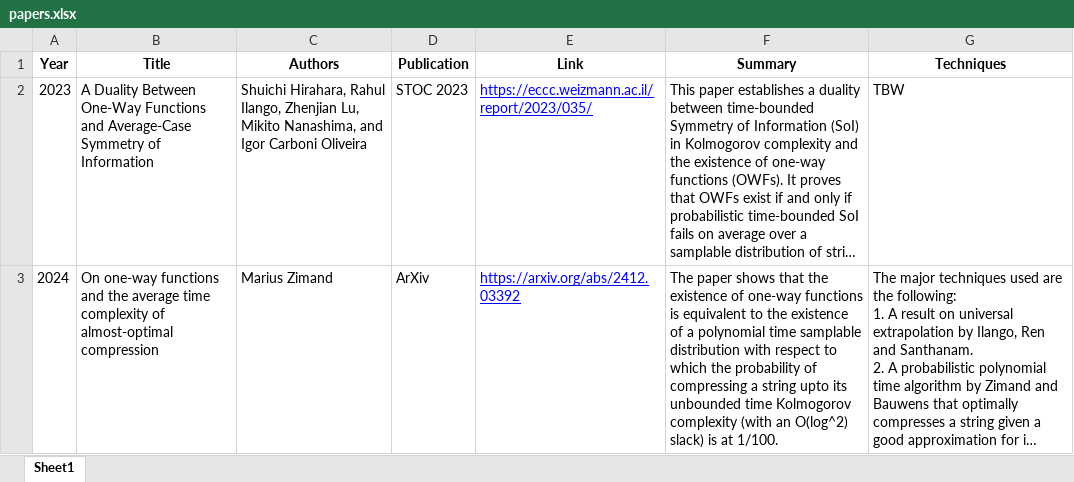
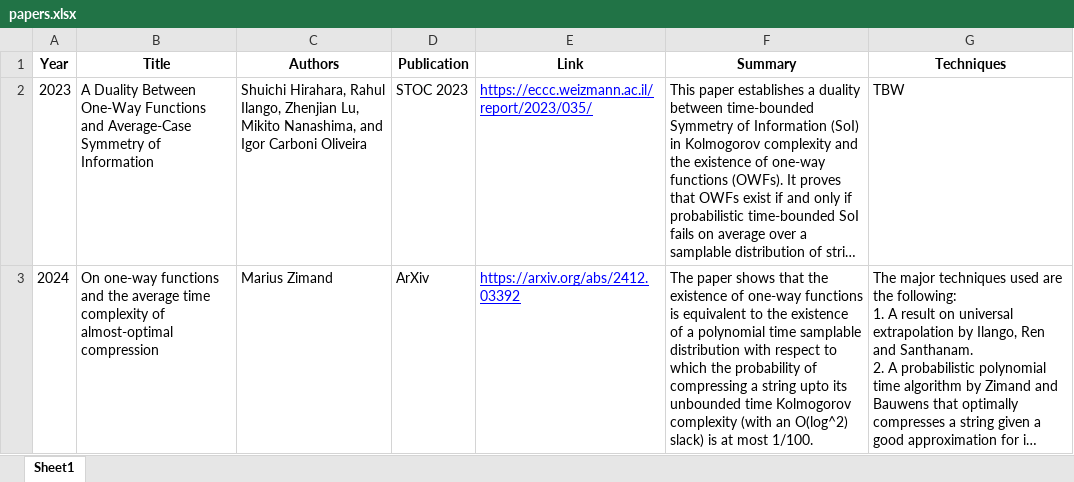
Before and after one commit to pularisubin/pularisubin.github.io, an Excel workbook: papers.xlsx, sheet Sheet1, drawn as a sheet; long unchanged cells end in …; values as stored, in another font and other column widths than the file's, no borders; the diff names each change by its address in the sheet, - before the commit and + after, or states it on an @@ line.

```diff
--- a/papers.xlsx (sheet Sheet1)
+++ b/papers.xlsx (sheet Sheet1)
-F3 (Summary): …is at 1/100.
+F3 (Summary): …is at most 1/100.
```
Also changed, not shown: 1 other file.
